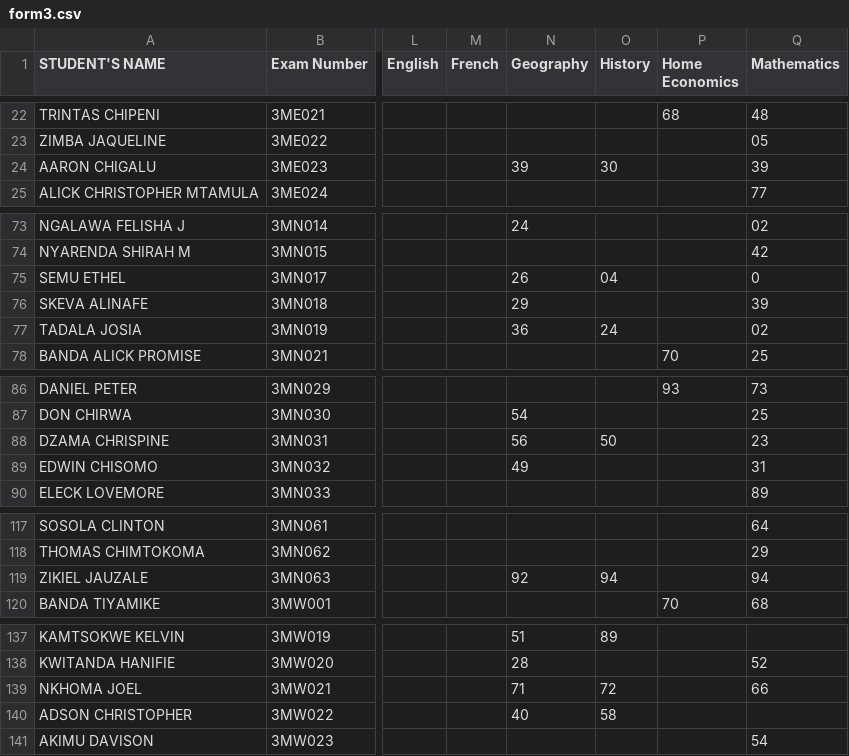
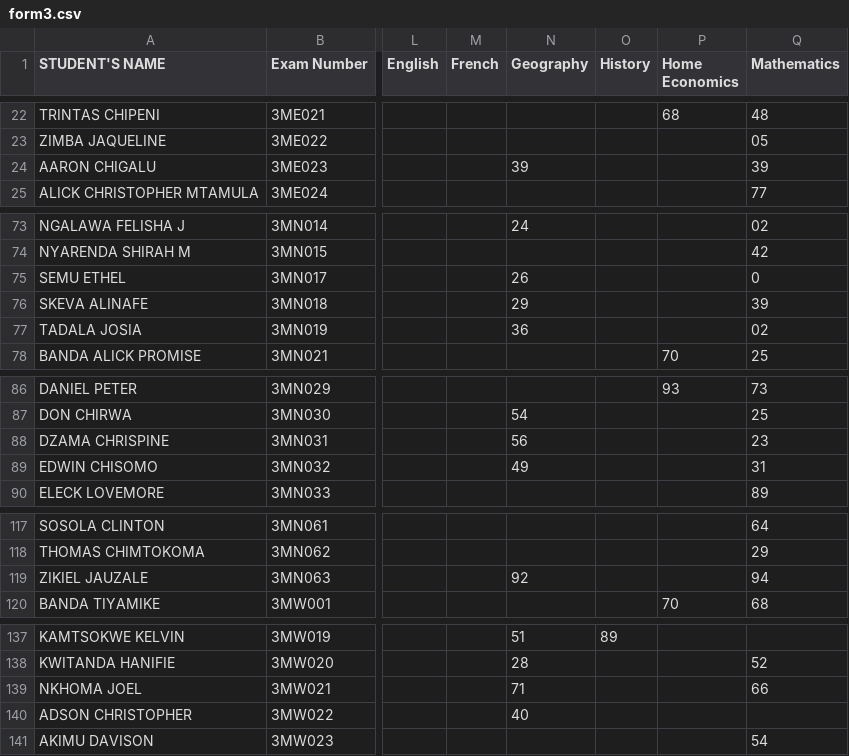
Before and after one commit to enitac/n, a CSV file: form3.csv, drawn as a sheet; only a part is shown, gaps mark what is left out; the diff covers the shown part only; the diff names each change by its address in the sheet, - before the commit and + after, or states it on an @@ line.

Commit message:
Update: form3 - History (22/04/2026, 7:50:02 am)

```diff
--- a/form3.csv
+++ b/form3.csv
-O24 (History): 30
+O24 (History): (empty)
-O75 (History): 04
+O75 (History): (empty)
-O77 (History): 24
+O77 (History): (empty)
-O88 (History): 50
+O88 (History): (empty)
-O119 (History): 94
+O119 (History): (empty)
-O139 (History): 72
+O139 (History): (empty)
-O140 (History): 58
+O140 (History): (empty)
```
Also changed, not shown: 2 edited cells elsewhere in this file.
